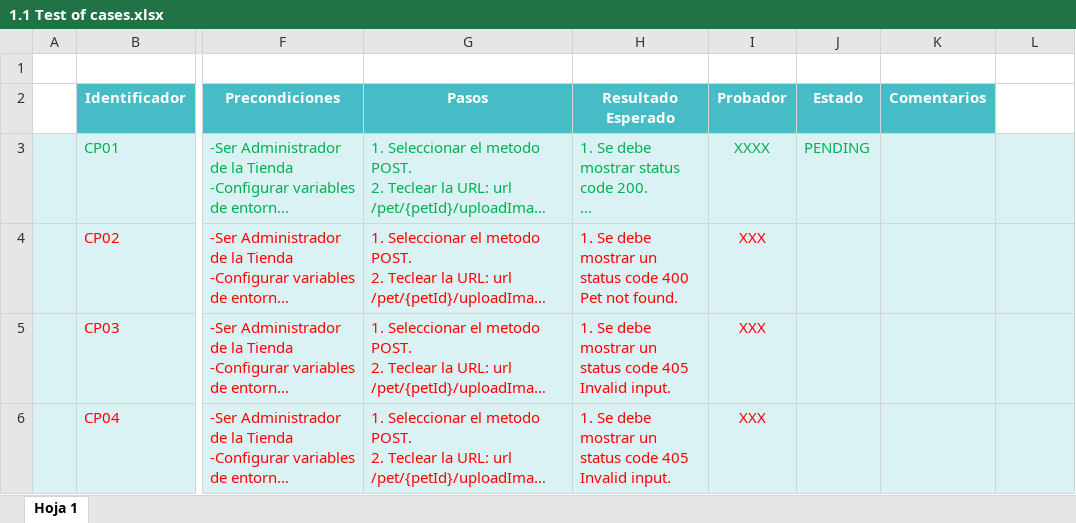
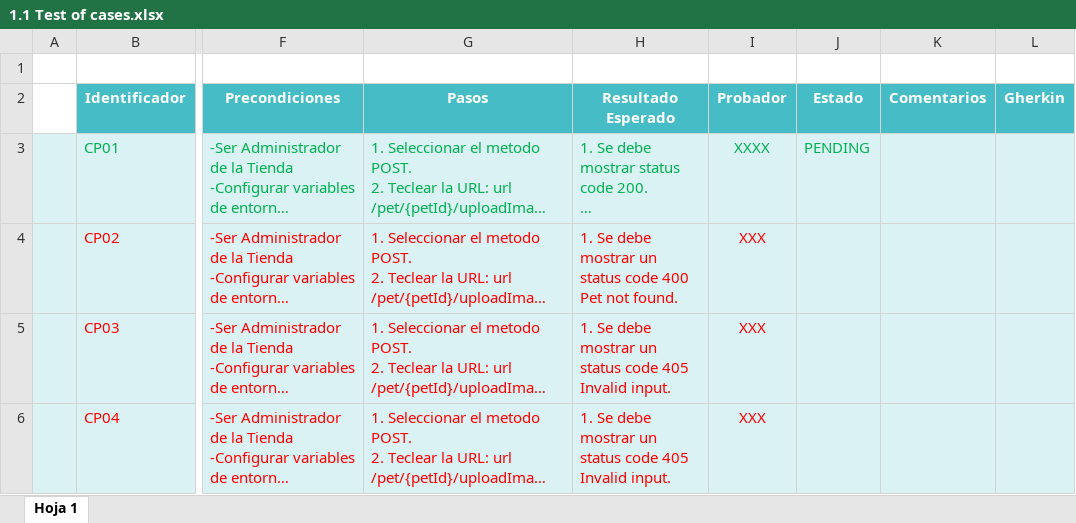
Before and after one commit to Nadys/PetStore, an Excel workbook: DesigandExecution/1.1 Test of cases.xlsx, sheet Hoja 1, drawn as a sheet; only a part is shown, gaps mark what is left out; long unchanged cells end in …; values as stored, in another font and other column widths than the file's, no borders; the diff names each change by its address in the sheet, - before the commit and + after, or states it on an @@ line.

Commit message:
update testcase by changes gherkin

```diff
--- a/DesigandExecution/1.1 Test of cases.xlsx (sheet Hoja 1)
+++ b/DesigandExecution/1.1 Test of cases.xlsx (sheet Hoja 1)
-L2: (empty)
+L2: Gherkin
-L2 fill: none
+L2 fill: #46BDC6
```
